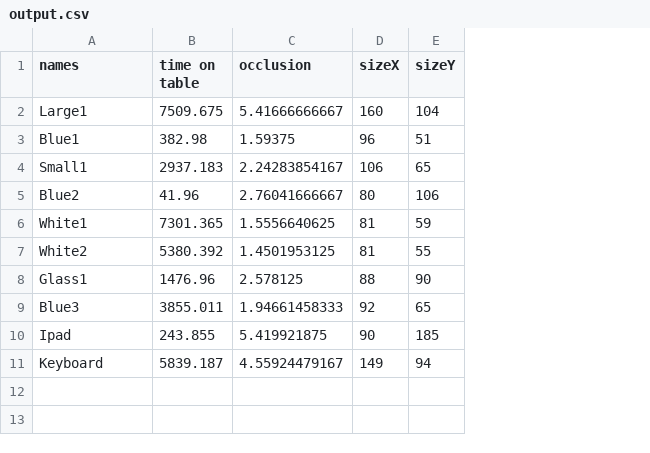
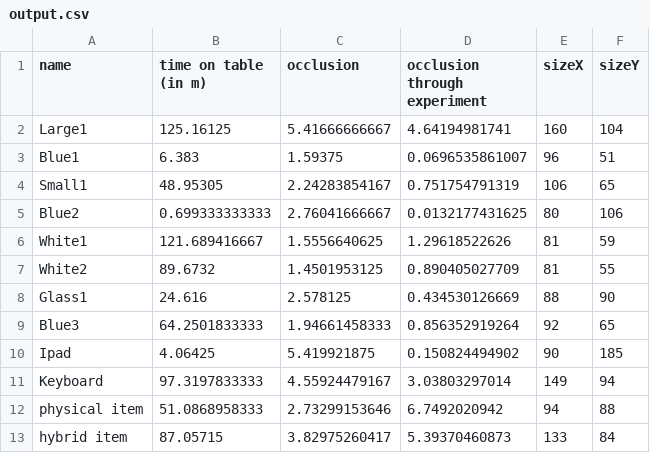
Before and after one commit to sgurn/occlusion-on-tabletops, a CSV file: output.csv, drawn as a sheet; removed rows and columns are numbered as before the commit, all else as after; the diff names each change by its address in the sheet, - before the commit and + after, or states it on an @@ line.

Commit message:
new matrix, more data
update: matrix now time-related;
update: output now with seperate data for hybrid and physical items;
new: hybrid and physical matrix

```diff
--- a/output.csv
+++ b/output.csv
-column B (time on table), rows 2-11: 7509.675 | 382.98 | 2937.183 | 41.96 | 7301.365 | 5380.392 | 1476.96 | 3855.011 | 243.855 | 5839.187
+column B (time on table (in m)), rows 2-11: 125.16125 | 6.383 | 48.95305 | 0.699333333333 | 121.689416667 | 89.6732 | 24.616 | 64.2501833333 | 4.06425 | 97.3197833333
+column D (occlusion through experiment), rows 2-11: 4.64194981741 | 0.0696535861007 | 0.751754791319 | 0.0132177431625 | 1.29618522626 | 0.890405027709 | 0.434530126669 | 0.856352919264 | 0.150824494902 | 3.03803297014
-A1: names
+A1: name
+row 12: physical item | 51.0868958333 | 2.73299153646 | 6.7492020942 | 94 | 88
+row 13: hybrid item | 87.05715 | 3.82975260417 | 5.39370460873 | 133 | 84
```
Also changed, not shown: matrix.csv, 3 other files.
